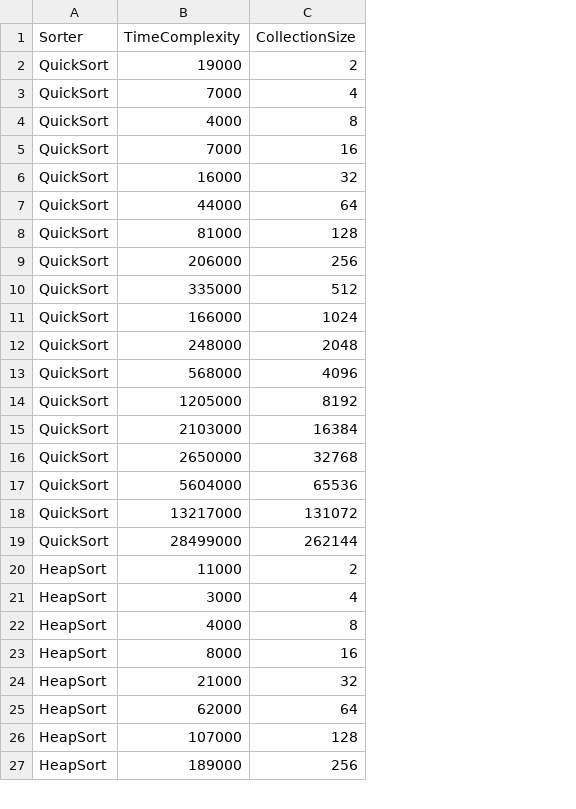
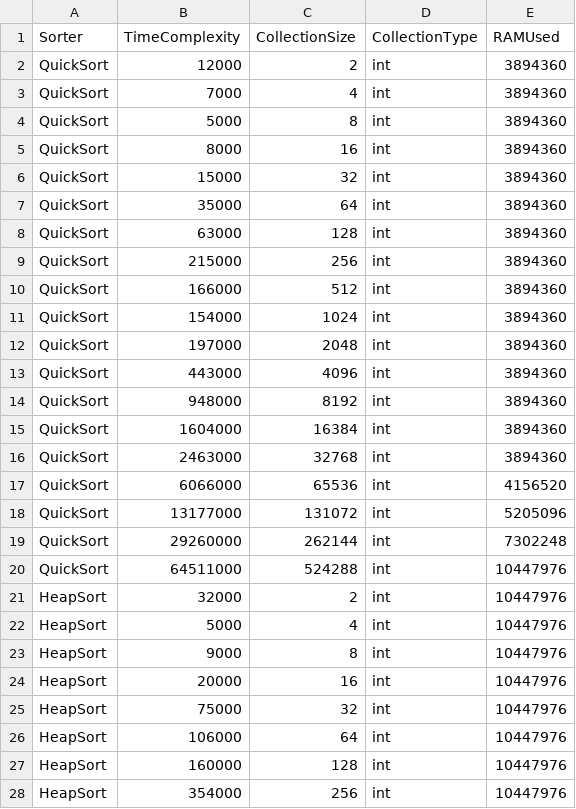
Before and after one commit to Konfistador/SortingAlgorithmsAR, a CSV file: Petko/target/classes/analysisReport.csv, drawn as a sheet; only a part is shown; addresses are those after the commit; the diff covers the shown part only; the diff names each change by its address in the sheet, - before the commit and + after, or states it on an @@ line.

```diff
--- a/Petko/target/classes/analysisReport.csv
+++ b/Petko/target/classes/analysisReport.csv
+column D (CollectionType), rows 2-19: all int; rows 21-28: all int
+column E (RAMUsed), rows 2-19: 3894360 | 3894360 | 3894360 | 3894360 | 3894360 | 3894360 | 3894360 | 3894360 | 3894360 | 3894360 | 3894360 | 3894360 | 3894360 | 3894360 | 3894360 | 4156520 | 5205096 | 7302248; rows 21-28: all 10447976
-B2 (TimeComplexity): 19000
+B2 (TimeComplexity): 12000
-B4 (TimeComplexity): 4000
+B4 (TimeComplexity): 5000
-B5 (TimeComplexity): 7000
+B5 (TimeComplexity): 8000
-B6 (TimeComplexity): 16000
+B6 (TimeComplexity): 15000
-B7 (TimeComplexity): 44000
+B7 (TimeComplexity): 35000
-B8 (TimeComplexity): 81000
+B8 (TimeComplexity): 63000
-B9 (TimeComplexity): 206000
+B9 (TimeComplexity): 215000
-B10 (TimeComplexity): 335000
+B10 (TimeComplexity): 166000
-B11 (TimeComplexity): 166000
+B11 (TimeComplexity): 154000
-B12 (TimeComplexity): 248000
+B12 (TimeComplexity): 197000
-B13 (TimeComplexity): 568000
+B13 (TimeComplexity): 443000
-B14 (TimeComplexity): 1205000
+B14 (TimeComplexity): 948000
-B15 (TimeComplexity): 2103000
+B15 (TimeComplexity): 1604000
-B16 (TimeComplexity): 2650000
+B16 (TimeComplexity): 2463000
-B17 (TimeComplexity): 5604000
+B17 (TimeComplexity): 6066000
-B18 (TimeComplexity): 13217000
+B18 (TimeComplexity): 13177000
-B19 (TimeComplexity): 28499000
+B19 (TimeComplexity): 29260000
+row 20: QuickSort | 64511000 | 524288 | int | 10447976
-B21 (TimeComplexity): 11000
+B21 (TimeComplexity): 32000
-B22 (TimeComplexity): 3000
+B22 (TimeComplexity): 5000
-B23 (TimeComplexity): 4000
+B23 (TimeComplexity): 9000
-B24 (TimeComplexity): 8000
+B24 (TimeComplexity): 20000
-B25 (TimeComplexity): 21000
+B25 (TimeComplexity): 75000
-B26 (TimeComplexity): 62000
+B26 (TimeComplexity): 106000
-B27 (TimeComplexity): 107000
+B27 (TimeComplexity): 160000
-B28 (TimeComplexity): 189000
+B28 (TimeComplexity): 354000
```
Also changed, not shown: 1 added row, 36 removed rows and 10 edited cells elsewhere in this file, Petko/src/main/resources/analysisReport.csv, 16 other files.
